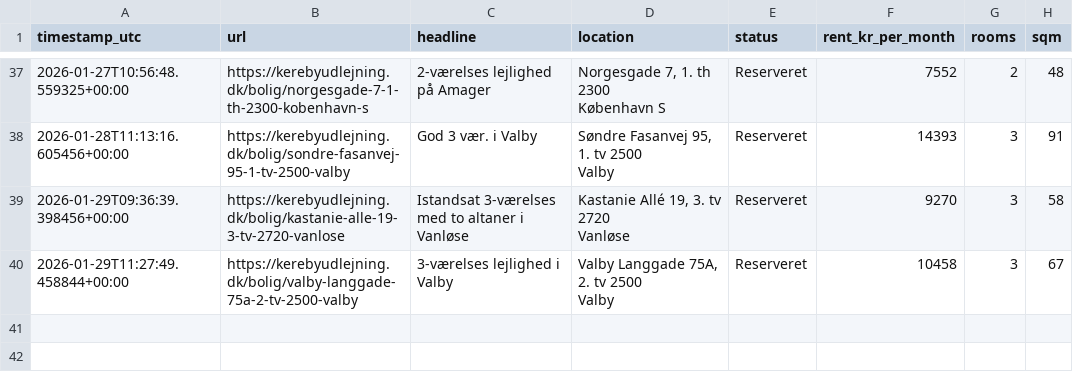
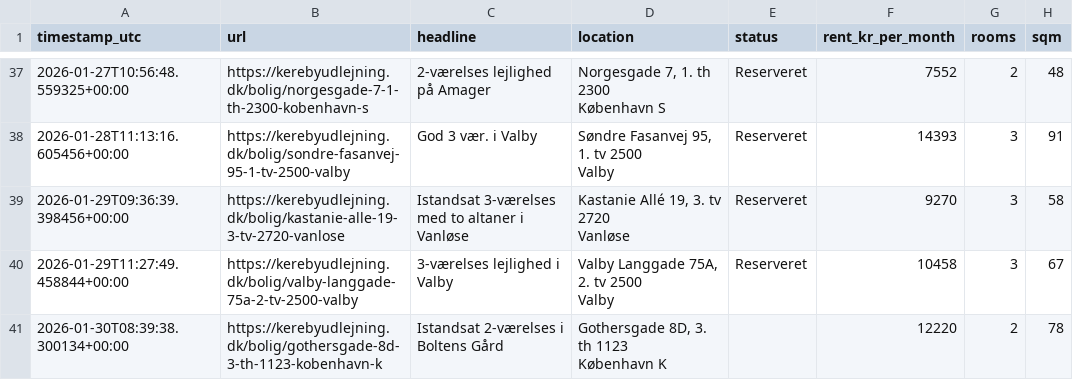
Before and after one commit to AndersNBE/kereby-scraper, a CSV file: kereby_log.csv, drawn as a sheet; only a part is shown, gaps mark what is left out.

```diff
--- a/kereby_log.csv
+++ b/kereby_log.csv
@@ -72 +72,3 @@ timestamp_utc,url,headline,location,status,rent_kr_per_month,rooms,sqm
       Valby",Reserveret,10458,3,67
+2026-01-30T08:39:38.300134+00:00,https://kerebyudlejning.dk/bolig/gothersgade-8d-3-th-1123-kobenhavn-k,Istandsat 2-værelses i Boltens Gård,"Gothersgade 8D, 3. th 1123
+      København K",,12220,2,78
```
